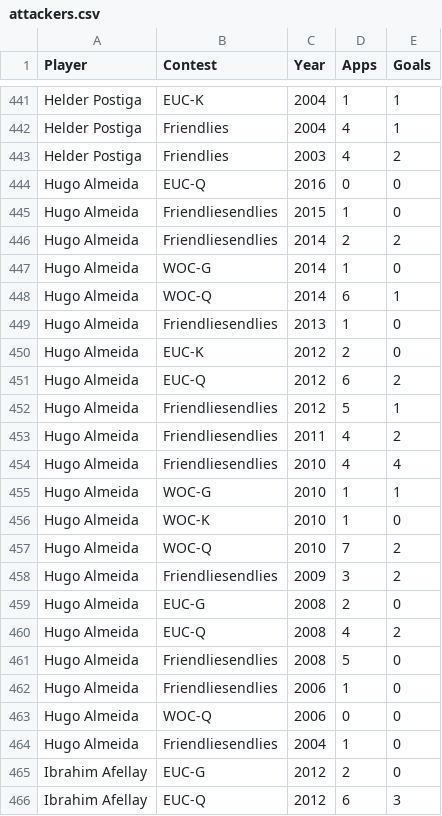
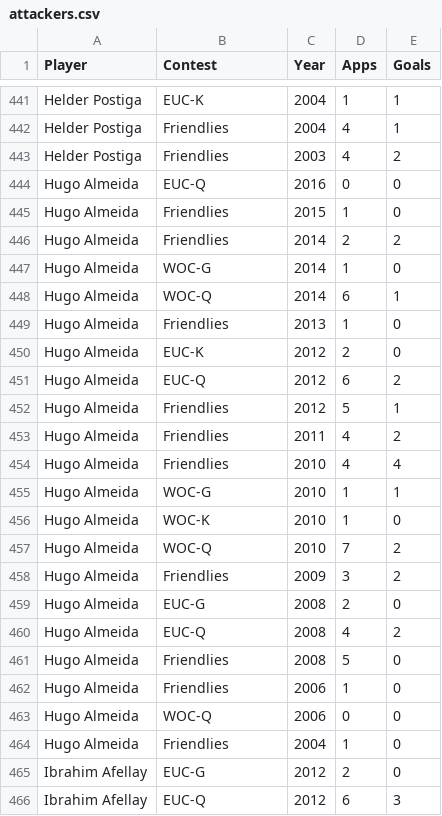
Before and after one commit to thezane/soccer-predictions, a CSV file: data/attackers.csv, drawn as a sheet; only a part is shown, gaps mark what is left out; the diff covers the shown part only.

Commit message:
corrected misnamed matches

```diff
--- a/data/attackers.csv
+++ b/data/attackers.csv
@@ -444,12 +444,12 @@
 "Hugo Almeida","EUC-Q",2016,0,0
-"Hugo Almeida","Friendliesendlies",2015,1,0
-"Hugo Almeida","Friendliesendlies",2014,2,2
+"Hugo Almeida","Friendlies",2015,1,0
+"Hugo Almeida","Friendlies",2014,2,2
 "Hugo Almeida","WOC-G",2014,1,0
 "Hugo Almeida","WOC-Q",2014,6,1
-"Hugo Almeida","Friendliesendlies",2013,1,0
+"Hugo Almeida","Friendlies",2013,1,0
 "Hugo Almeida","EUC-K",2012,2,0
 "Hugo Almeida","EUC-Q",2012,6,2
-"Hugo Almeida","Friendliesendlies",2012,5,1
-"Hugo Almeida","Friendliesendlies",2011,4,2
-"Hugo Almeida","Friendliesendlies",2010,4,4
+"Hugo Almeida","Friendlies",2012,5,1
+"Hugo Almeida","Friendlies",2011,4,2
+"Hugo Almeida","Friendlies",2010,4,4
 "Hugo Almeida","WOC-G",2010,1,1
@@ -457,9 +457,9 @@
 "Hugo Almeida","WOC-Q",2010,7,2
-"Hugo Almeida","Friendliesendlies",2009,3,2
+"Hugo Almeida","Friendlies",2009,3,2
 "Hugo Almeida","EUC-G",2008,2,0
 "Hugo Almeida","EUC-Q",2008,4,2
-"Hugo Almeida","Friendliesendlies",2008,5,0
-"Hugo Almeida","Friendliesendlies",2006,1,0
+"Hugo Almeida","Friendlies",2008,5,0
+"Hugo Almeida","Friendlies",2006,1,0
 "Hugo Almeida","WOC-Q",2006,0,0
-"Hugo Almeida","Friendliesendlies",2004,1,0
+"Hugo Almeida","Friendlies",2004,1,0
 "Ibrahim Afellay","EUC-G",2012,2,0
```
Also changed, not shown: 3 edited cells elsewhere in this file.
